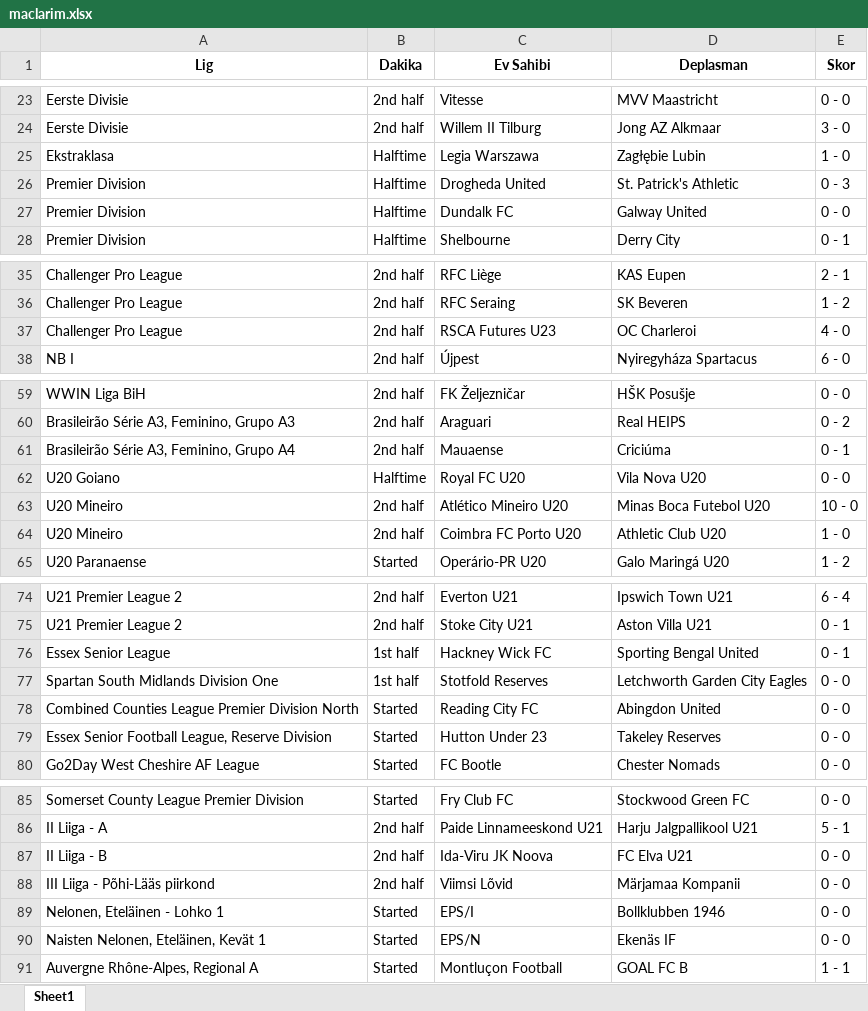
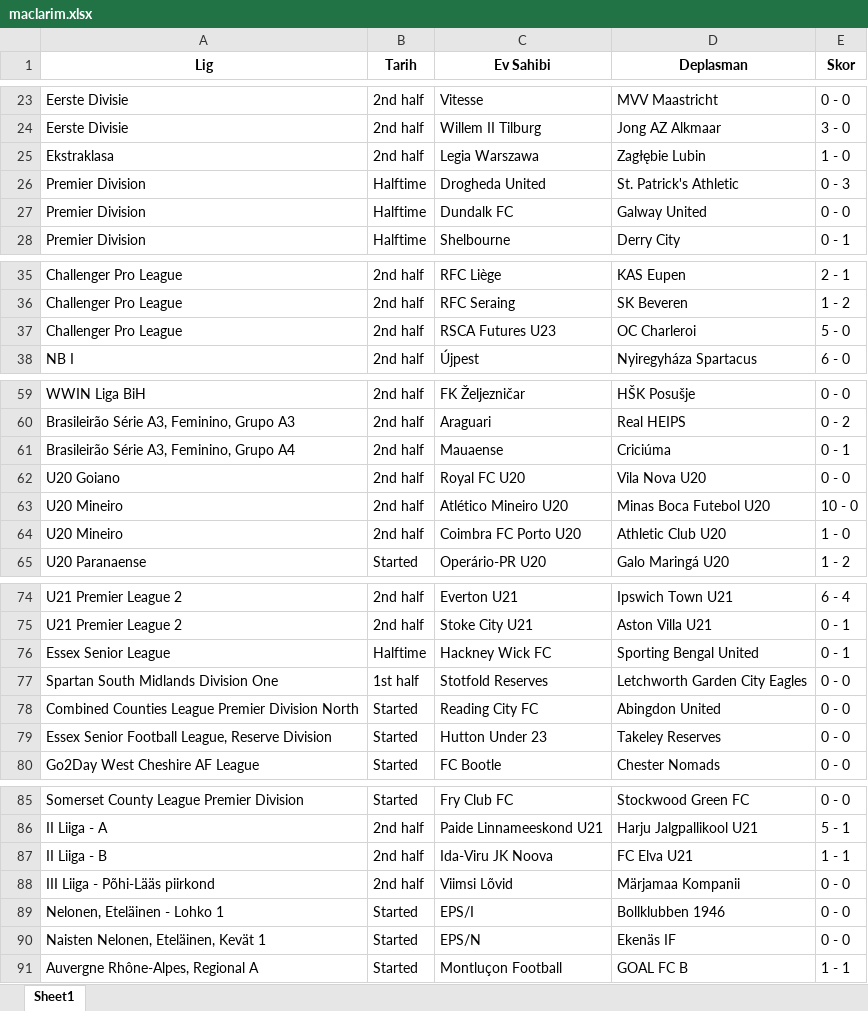
Before and after one commit to kaya-ilker/futbol-canli-fikstur, an Excel workbook: maclarim.xlsx, sheet Sheet1, drawn as a sheet; only a part is shown, gaps mark what is left out; values as stored, in another font and other column widths than the file's, no borders; the diff covers the shown part only; the diff names each change by its address in the sheet, - before the commit and + after, or states it on an @@ line.

```diff
--- a/maclarim.xlsx (sheet Sheet1)
+++ b/maclarim.xlsx (sheet Sheet1)
-B1: Dakika
+B1: Tarih
-B25 (Tarih): Halftime
+B25 (Tarih): 2nd half
-E37 (Skor): 4 - 0
+E37 (Skor): 5 - 0
-B62 (Tarih): Halftime
+B62 (Tarih): 2nd half
-B76 (Tarih): 1st half
+B76 (Tarih): Halftime
-E87 (Skor): 0 - 0
+E87 (Skor): 1 - 1
```
Also changed, not shown: 3 removed rows and 6 edited cells elsewhere in this sheet.
